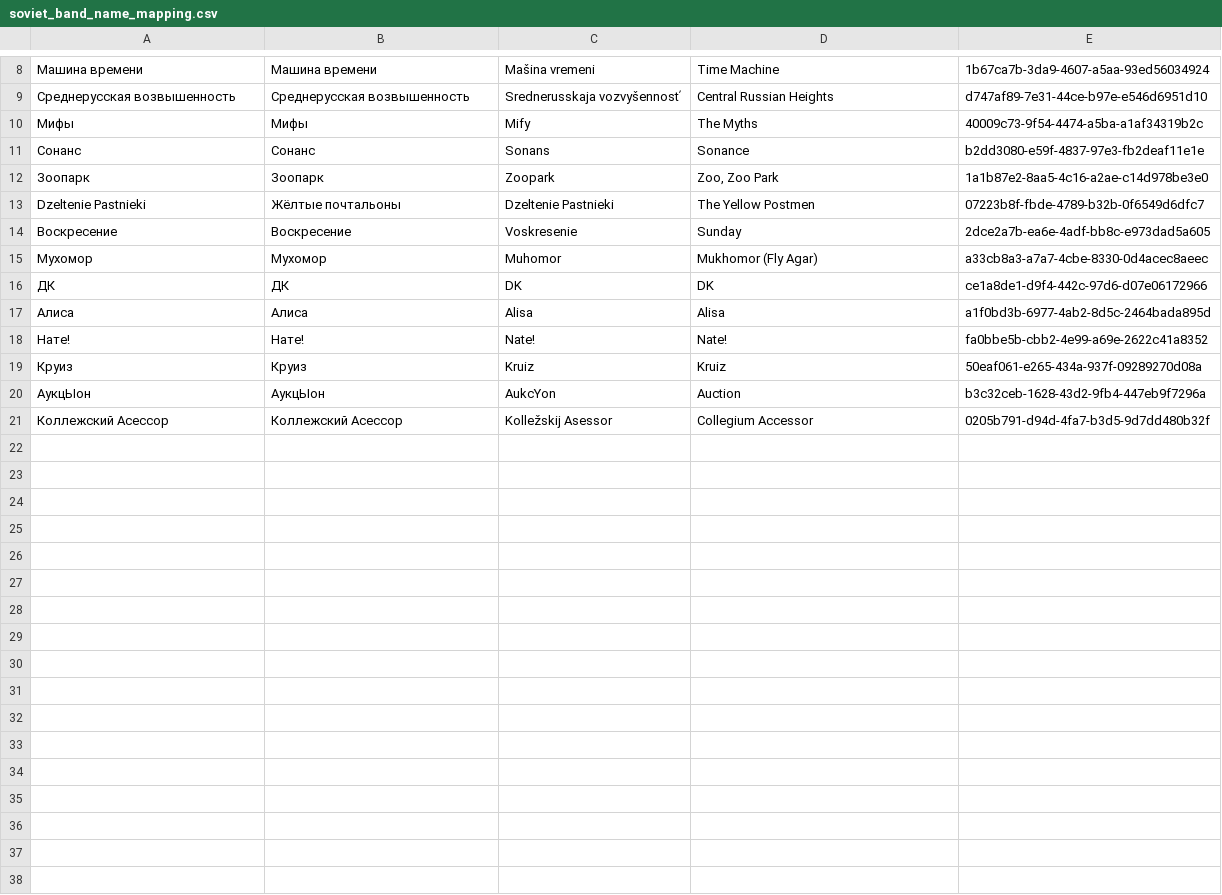
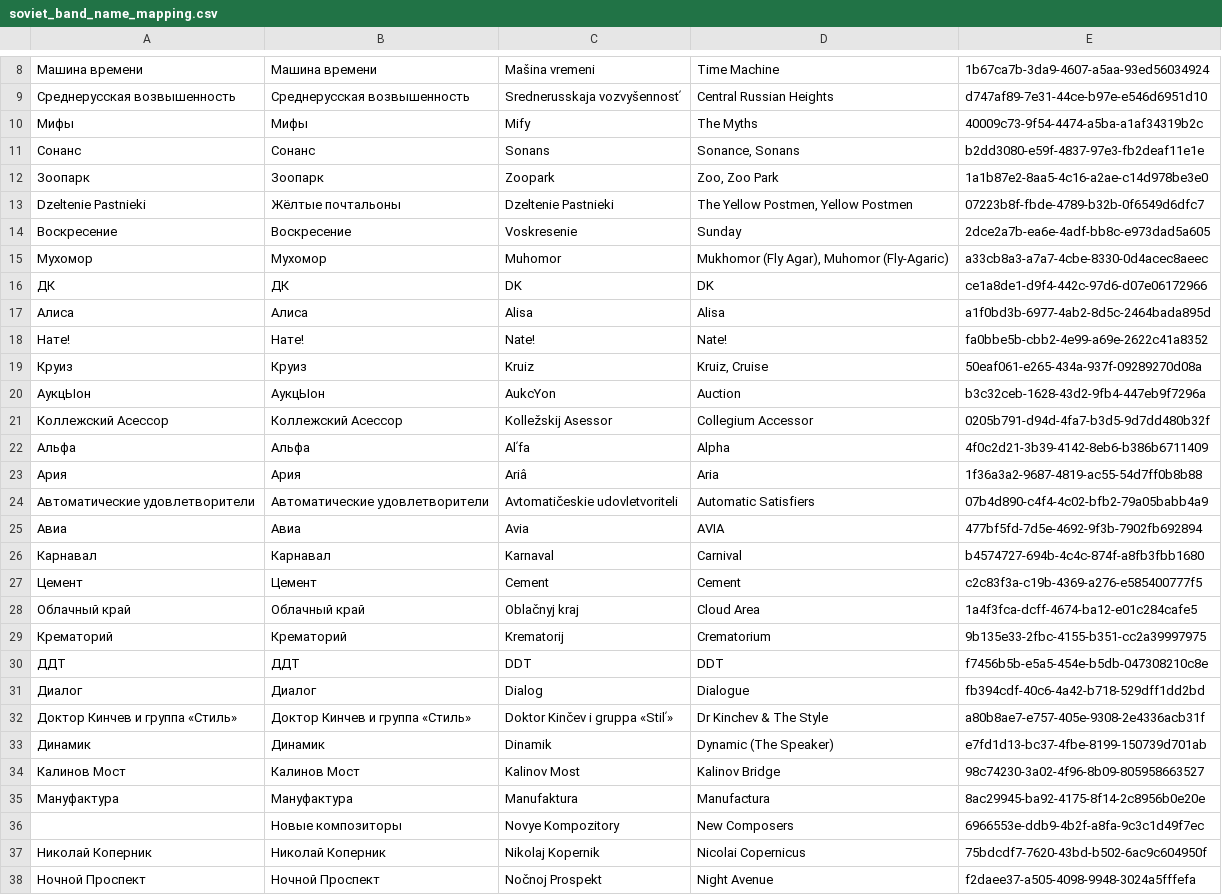
Before and after one commit to aruskin/russ-mus, a CSV file: russian-rock-bibliography/soviet_band_name_mapping.csv, drawn as a sheet; only a part is shown, gaps mark what is left out; the diff covers the shown part only.

Commit message:
add more bands and names

```diff
--- a/russian-rock-bibliography/soviet_band_name_mapping.csv
+++ b/russian-rock-bibliography/soviet_band_name_mapping.csv
@@ -10,7 +10,7 @@
 "Мифы","Мифы","Mify","The Myths","40009c73-9f54-4474-a5ba-a1af34319b2c"
-"Сонанс","Сонанс","Sonans","Sonance","b2dd3080-e59f-4837-97e3-fb2deaf11e1e"
+"Сонанс","Сонанс","Sonans","Sonance, Sonans","b2dd3080-e59f-4837-97e3-fb2deaf11e1e"
 "Зоопарк","Зоопарк","Zoopark","Zoo, Zoo Park","1a1b87e2-8aa5-4c16-a2ae-c14d978be3e0"
-"Dzeltenie Pastnieki","Жёлтые почтальоны","Dzeltenie Pastnieki","The Yellow Postmen","07223b8f-fbde-4789-b32b-0f6549d6dfc7"
+"Dzeltenie Pastnieki","Жёлтые почтальоны","Dzeltenie Pastnieki","The Yellow Postmen, Yellow Postmen","07223b8f-fbde-4789-b32b-0f6549d6dfc7"
 "Воскресение ","Воскресение ","Voskresenie","Sunday","2dce2a7b-ea6e-4adf-bb8c-e973dad5a605"
-"Мухомор","Мухомор","Muhomor","Mukhomor (Fly Agar)","a33cb8a3-a7a7-4cbe-8330-0d4acec8aeec"
+"Мухомор","Мухомор","Muhomor","Mukhomor (Fly Agar), Muhomor (Fly-Agaric)","a33cb8a3-a7a7-4cbe-8330-0d4acec8aeec"
 "ДК","ДК","DK","DK","ce1a8de1-d9f4-442c-97d6-d07e06172966"
@@ -18,4 +18,21 @@
 "Нате!","Нате!","Nate!","Nate!","fa0bbe5b-cbb2-4e99-a69e-2622c41a8352"
-"Круиз","Круиз","Kruiz","Kruiz","50eaf061-e265-434a-937f-09289270d08a"
+"Круиз","Круиз","Kruiz","Kruiz, Cruise","50eaf061-e265-434a-937f-09289270d08a"
 "АукцЫон","АукцЫон","AukcYon","Auction","b3c32ceb-1628-43d2-9fb4-447eb9f7296a"
 "Коллежский Асессор","Коллежский Асессор","Kolležskij Asessor","Collegium Accessor","0205b791-d94d-4fa7-b3d5-9d7dd480b32f"
+"Альфа","Альфа","Alʹfa","Alpha","4f0c2d21-3b39-4142-8eb6-b386b6711409"
+"Ария","Ария","Ariâ","Aria","1f36a3a2-9687-4819-ac55-54d7ff0b8b88"
+"Автоматические удовлетворители","Автоматические удовлетворители","Avtomatičeskie udovletvoriteli","Automatic Satisfiers","07b4d890-c4f4-4c02-bfb2-79a05babb4a9"
+"Авиа","Авиа","Avia","AVIA","477bf5fd-7d5e-4692-9f3b-7902fb692894"
+"Карнавал","Карнавал","Karnaval","Carnival","b4574727-694b-4c4c-874f-a8fb3fbb1680"
+"Цемент","Цемент","Cement","Cement","c2c83f3a-c19b-4369-a276-e585400777f5"
+"Облачный край","Облачный край","Oblačnyj kraj","Cloud Area","1a4f3fca-dcff-4674-ba12-e01c284cafe5"
+"Крематорий","Крематорий","Krematorij","Crematorium","9b135e33-2fbc-4155-b351-cc2a39997975"
+"ДДТ","ДДТ","DDT","DDT","f7456b5b-e5a5-454e-b5db-047308210c8e"
+"Диалог","Диалог","Dialog","Dialogue","fb394cdf-40c6-4a42-b718-529dff1dd2bd"
+"Доктор Кинчев и группа «Стиль»","Доктор Кинчев и группа «Стиль»","Doktor Kinčev i gruppa «Stilʹ»","Dr Kinchev & The Style","a80b8ae7-e757-405e-9308-2e4336acb31f"
+"Динамик","Динамик","Dinamik","Dynamic (The Speaker)","e7fd1d13-bc37-4fbe-8199-150739d701ab"
+"Калинов Мост","Калинов Мост","Kalinov Most","Kalinov Bridge","98c74230-3a02-4f96-8b09-805958663527"
+"Мануфактура","Мануфактура","Manufaktura","Manufactura","8ac29945-ba92-4175-8f14-2c8956b0e20e"
+"","Новые композиторы","Novye Kompozitory","New Composers","6966553e-ddb9-4b2f-a8fa-9c3c1d49f7ec"
+"Николай Коперник","Николай Коперник","Nikolaj Kopernik","Nicolai Copernicus","75bdcdf7-7620-43bd-b502-6ac9c604950f"
+"Ночной Проспект","Ночной Проспект","Nočnoj Prospekt","Night Avenue","f2daee37-a505-4098-9948-3024a5fffefa"
```
Also changed, not shown: 13 added rows elsewhere in this file.
